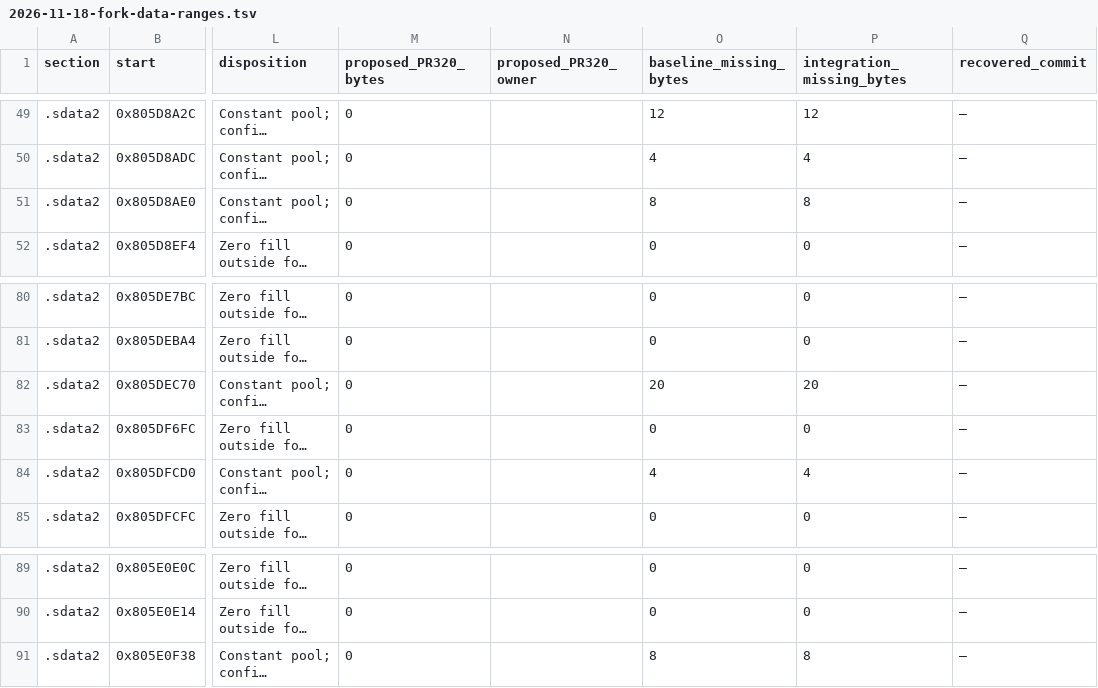
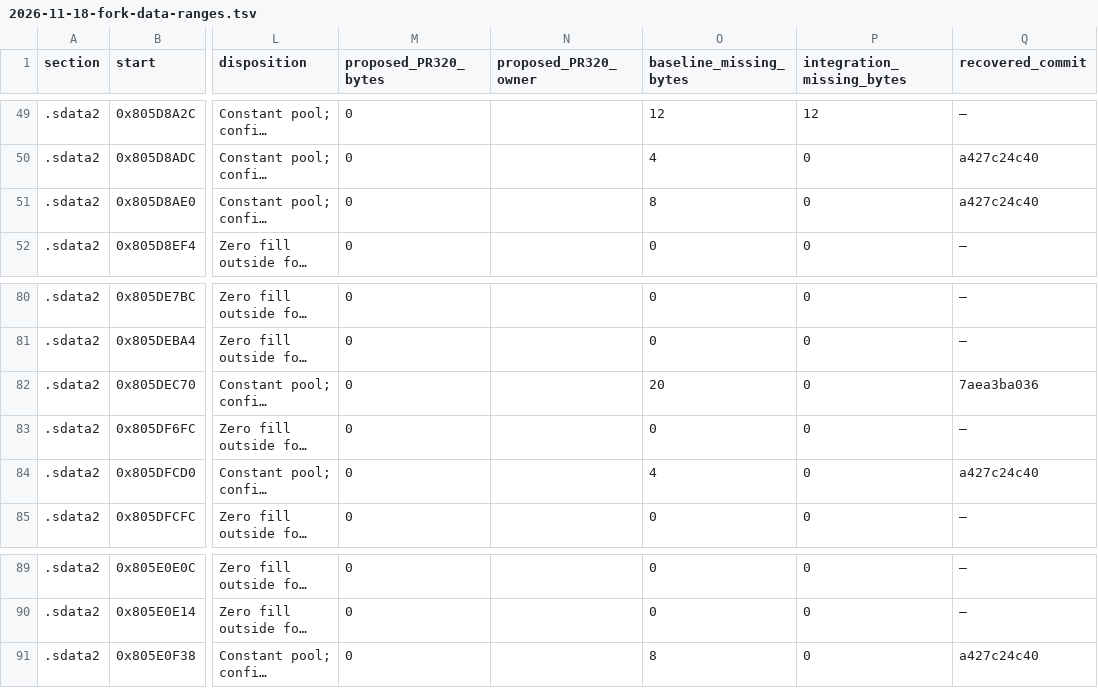
Before and after one commit to matthewlewisnewton/pso-decomp, a TSV file: fork/notes/evidence/2026-11-18-fork-data-ranges.tsv, drawn as a sheet; only a part is shown, gaps mark what is left out; long unchanged cells end in …; the diff covers the shown part only; the diff names each change by its address in the sheet, - before the commit and + after, or states it on an @@ line.

Commit message:
Record the verified disposition of 392 recovered fork data bytes

```diff
--- a/fork/notes/evidence/2026-11-18-fork-data-ranges.tsv
+++ b/fork/notes/evidence/2026-11-18-fork-data-ranges.tsv
-P50 (integration_missing_bytes): 4
+P50 (integration_missing_bytes): 0
-Q50:Q51 (recovered_commit): —
+Q50:Q51 (recovered_commit): a427c24c40
-P51 (integration_missing_bytes): 8
+P51 (integration_missing_bytes): 0
-P82 (integration_missing_bytes): 20
+P82 (integration_missing_bytes): 0
-Q82 (recovered_commit): —
+Q82 (recovered_commit): 7aea3ba036
-P84 (integration_missing_bytes): 4
+P84 (integration_missing_bytes): 0
-Q84 (recovered_commit): —
+Q84 (recovered_commit): a427c24c40
-P91 (integration_missing_bytes): 8
+P91 (integration_missing_bytes): 0
-Q91 (recovered_commit): —
+Q91 (recovered_commit): a427c24c40
```
Also changed, not shown: 24 edited cells elsewhere in this file, 1 other file.
